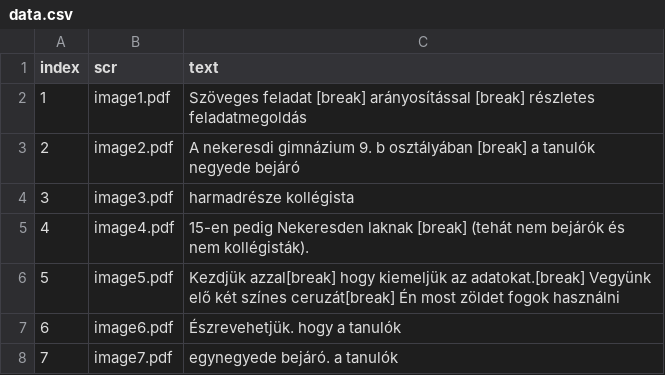
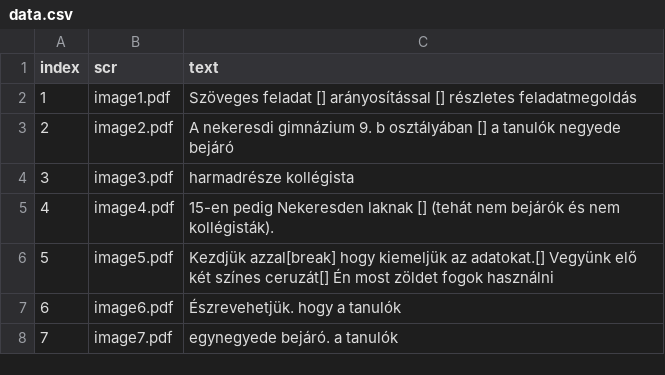
Before and after one commit to hajnuska/presentation-math1, a CSV file: data.csv, drawn as a sheet; only a part is shown.

Commit message:
Update data.csv

```diff
--- a/data.csv
+++ b/data.csv
@@ -1,7 +1,7 @@
 index,scr,text
-1,image1.pdf,"Szöveges feladat [break] arányosítással [break] részletes feladatmegoldás"
-2,image2.pdf,"A nekeresdi gimnázium 9. b osztályában [break] a tanulók negyede bejáró"
+1,image1.pdf,"Szöveges feladat [] arányosítással [] részletes feladatmegoldás"
+2,image2.pdf,"A nekeresdi gimnázium 9. b osztályában [] a tanulók negyede bejáró"
 3,image3.pdf,"harmadrésze kollégista"
-4,image4.pdf,"15-en pedig Nekeresden laknak [break] (tehát nem bejárók és nem kollégisták)."
-5,image5.pdf,"Kezdjük azzal[break]  hogy kiemeljük az adatokat.[break]  Vegyünk elő két színes ceruzát[break]   Én most zöldet fogok használni"
+4,image4.pdf,"15-en pedig Nekeresden laknak [] (tehát nem bejárók és nem kollégisták)."
+5,image5.pdf,"Kezdjük azzal[break]  hogy kiemeljük az adatokat.[]  Vegyünk elő két színes ceruzát[]   Én most zöldet fogok használni"
 6,image6.pdf,"Észrevehetjük. hogy a tanulók "
```
